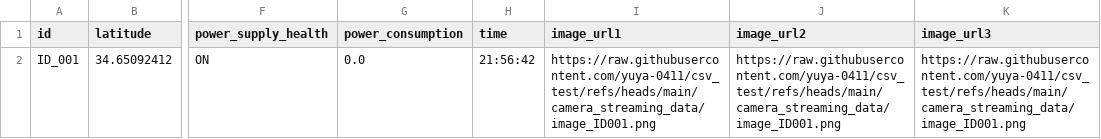
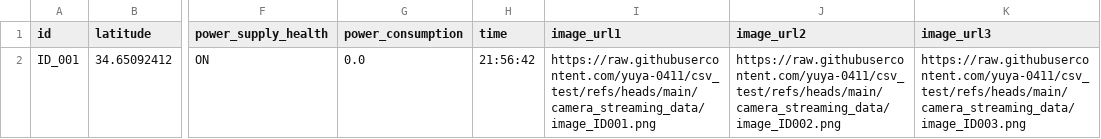
Before and after one commit to yuya-0411/csv_test, a CSV file: hospital_status.csv, drawn as a sheet; only a part is shown, gaps mark what is left out; the diff names each change by its address in the sheet, - before the commit and + after, or states it on an @@ line.

Commit message:
update image

```diff
--- a/hospital_status.csv
+++ b/hospital_status.csv
-J2 (image_url2): https://raw.githubusercontent.com/yuya-0411/csv_test/refs/heads/main/camera_streaming_data/image_ID001.png
+J2 (image_url2): https://raw.githubusercontent.com/yuya-0411/csv_test/refs/heads/main/camera_streaming_data/image_ID002.png
-K2 (image_url3): https://raw.githubusercontent.com/yuya-0411/csv_test/refs/heads/main/camera_streaming_data/image_ID001.png
+K2 (image_url3): https://raw.githubusercontent.com/yuya-0411/csv_test/refs/heads/main/camera_streaming_data/image_ID003.png
```
